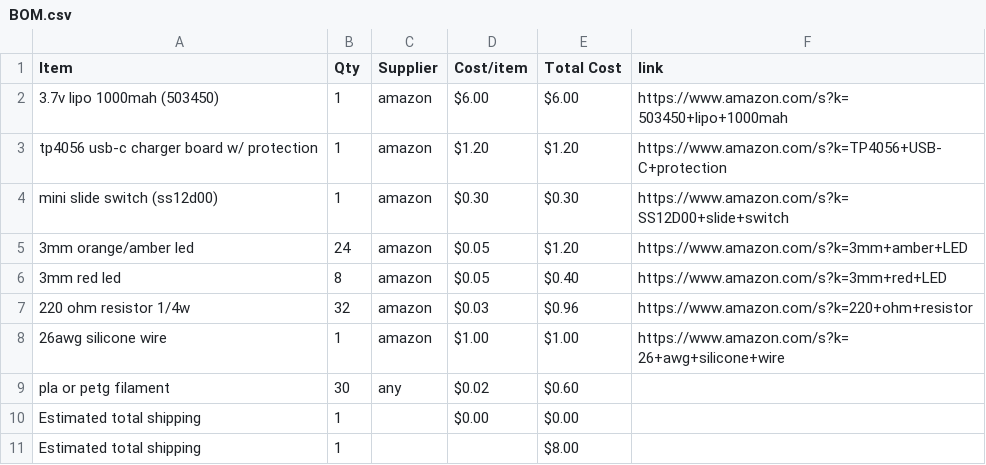
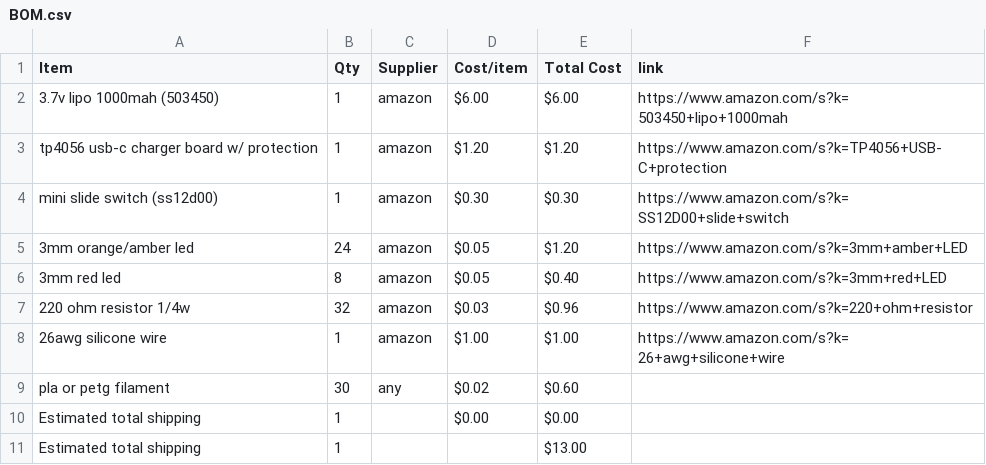
Before and after one commit to winterrmelonn/ledx, a CSV file: BOM.csv, drawn as a sheet.

Commit message:
Sync ledx from Half Life

```diff
--- a/BOM.csv
+++ b/BOM.csv
@@ -10,2 +10,2 @@ pla or petg filament,30,any,$0.02,$0.60,
 Estimated total shipping,1,,$0.00,$0.00,
-Estimated total shipping,1,,,$8.00,
+Estimated total shipping,1,,,$13.00,
```
